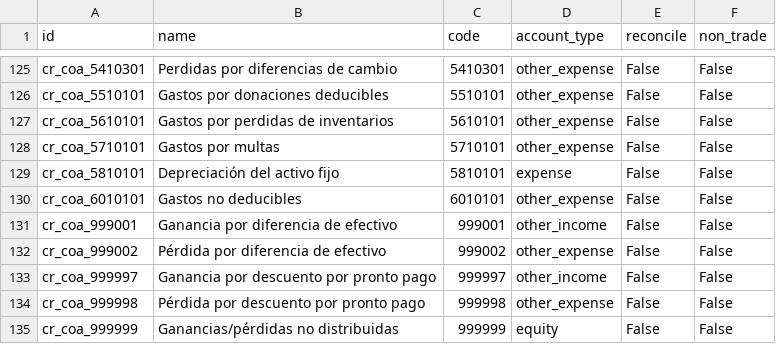
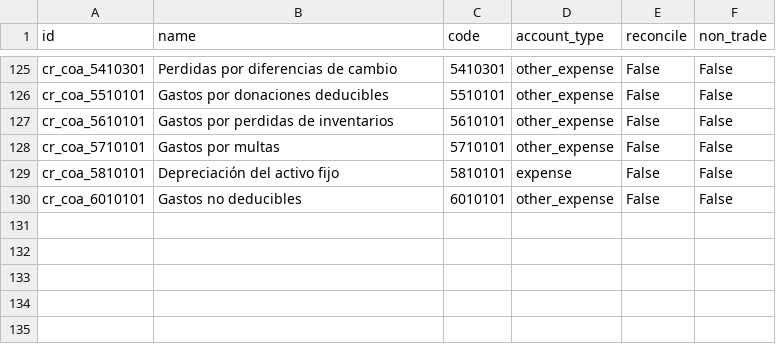
Before and after one commit to rovinlr/COA-cr, a CSV file: l10n_cr_custom_18_v2/data/template/account.account-cr.csv, drawn as a sheet; only a part is shown, gaps mark what is left out.

Commit message:
Update account.account-cr.csv

```diff
--- a/l10n_cr_custom_18_v2/data/template/account.account-cr.csv
+++ b/l10n_cr_custom_18_v2/data/template/account.account-cr.csv
@@ -130,6 +130 @@ cr_coa_5810101,Depreciación del activo fijo,5810101,expense,False,False
 cr_coa_6010101,Gastos no deducibles,6010101,other_expense,False,False
-cr_coa_999001,Ganancia por diferencia de efectivo,999001,other_income,False,False
-cr_coa_999002,Pérdida por diferencia de efectivo,999002,other_expense,False,False
-cr_coa_999997,Ganancia por descuento por pronto pago,999997,other_income,False,False
-cr_coa_999998,Pérdida por descuento por pronto pago,999998,other_expense,False,False
-cr_coa_999999,Ganancias/pérdidas no distribuidas,999999,equity,False,False
```
